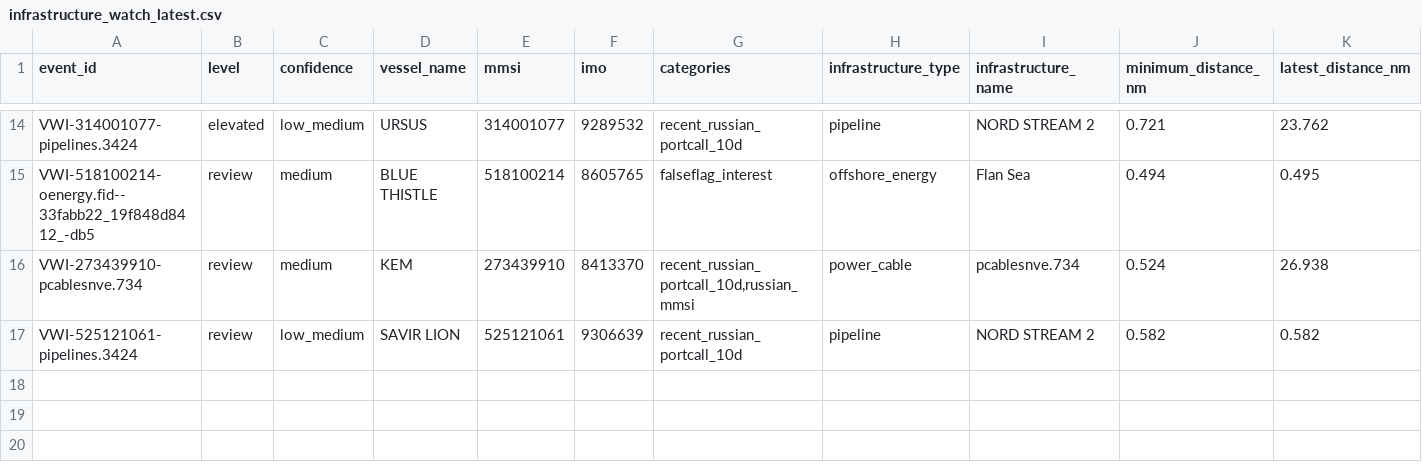
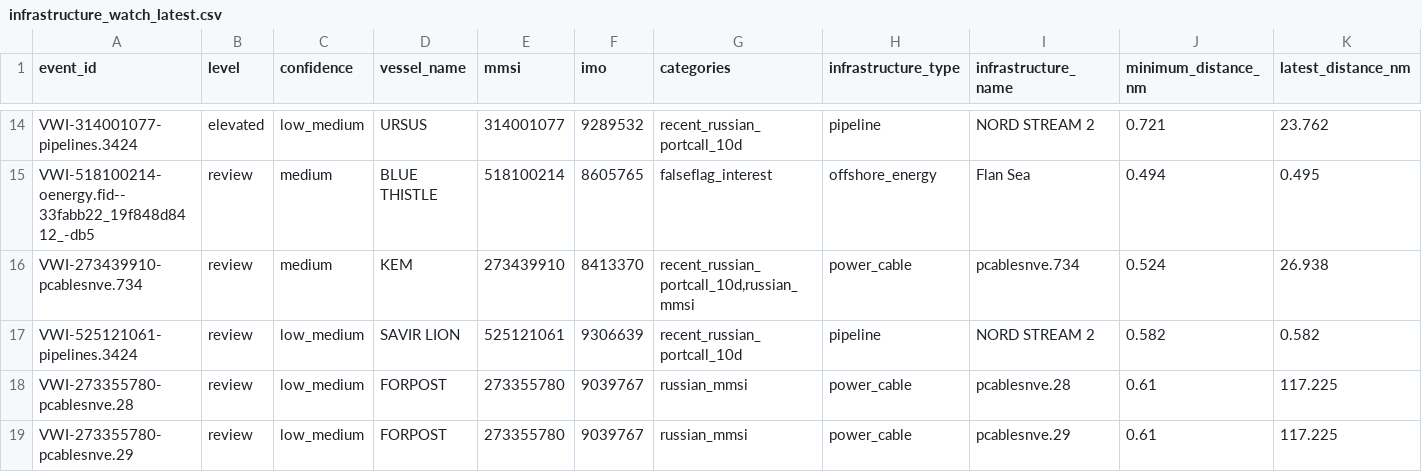
Before and after one commit to mowlsint/VoodooWhiskers, a CSV file: public/downloads/infrastructure_watch_latest.csv, drawn as a sheet; only a part is shown, gaps mark what is left out; rows hold the shown columns only; the diff names each change by its address in the sheet, - before the commit and + after, or states it on an @@ line.

```diff
--- a/public/downloads/infrastructure_watch_latest.csv
+++ b/public/downloads/infrastructure_watch_latest.csv
+row 18: VWI-273355780-pcablesnve.28 | review | low_medium | FORPOST | 273355780 | 9039767 | russian_mmsi | power_cable | pcablesnve.28 | 0.61 | 117.225
+row 19: VWI-273355780-pcablesnve.29 | review | low_medium | FORPOST | 273355780 | 9039767 | russian_mmsi | power_cable | pcablesnve.29 | 0.61 | 117.225
```
Also changed, not shown: 11 other files.
